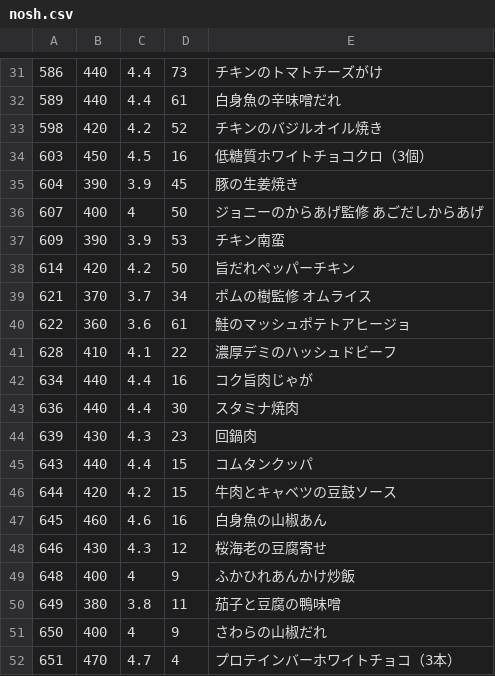
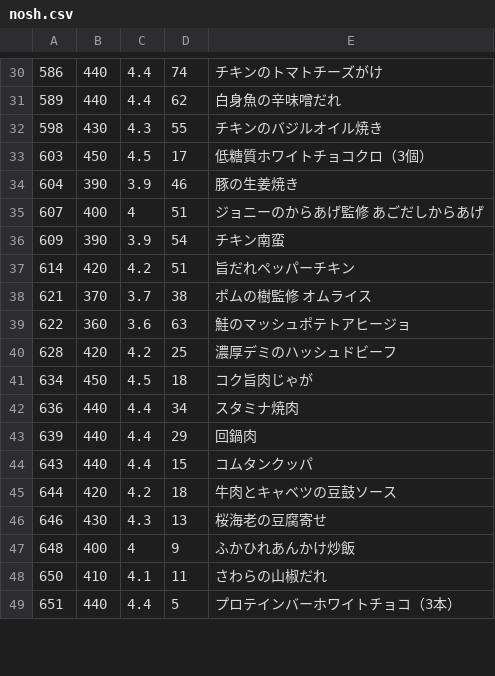
Before and after one commit to s-kono/nosh-review, a CSV file: nosh.csv, drawn as a sheet; only a part is shown, gaps mark what is left out; the diff covers the shown part only.

```diff
--- a/nosh.csv
+++ b/nosh.csv
@@ -31,22 +30,20 @@
-586,440,4.4,73,チキンのトマトチーズがけ
-589,440,4.4,61,白身魚の辛味噌だれ
-598,420,4.2,52,チキンのバジルオイル焼き
-603,450,4.5,16,低糖質ホワイトチョコクロ（3個）
-604,390,3.9,45,豚の生姜焼き
-607,400,4,50,ジョニーのからあげ監修　あごだしからあげ
-609,390,3.9,53,チキン南蛮
-614,420,4.2,50,旨だれペッパーチキン
-621,370,3.7,34,ポムの樹監修　オムライス
-622,360,3.6,61,鮭のマッシュポテトアヒージョ
-628,410,4.1,22,濃厚デミのハッシュドビーフ
-634,440,4.4,16,コク旨肉じゃが
-636,440,4.4,30,スタミナ焼肉
-639,430,4.3,23,回鍋肉
+586,440,4.4,74,チキンのトマトチーズがけ
+589,440,4.4,62,白身魚の辛味噌だれ
+598,430,4.3,55,チキンのバジルオイル焼き
+603,450,4.5,17,低糖質ホワイトチョコクロ（3個）
+604,390,3.9,46,豚の生姜焼き
+607,400,4,51,ジョニーのからあげ監修　あごだしからあげ
+609,390,3.9,54,チキン南蛮
+614,420,4.2,51,旨だれペッパーチキン
+621,370,3.7,38,ポムの樹監修　オムライス
+622,360,3.6,63,鮭のマッシュポテトアヒージョ
+628,420,4.2,25,濃厚デミのハッシュドビーフ
+634,450,4.5,18,コク旨肉じゃが
+636,440,4.4,34,スタミナ焼肉
+639,440,4.4,29,回鍋肉
 643,440,4.4,15,コムタンクッパ
-644,420,4.2,15,牛肉とキャベツの豆鼓ソース
-645,460,4.6,16,白身魚の山椒あん
-646,430,4.3,12,桜海老の豆腐寄せ
+644,420,4.2,18,牛肉とキャベツの豆鼓ソース
+646,430,4.3,13,桜海老の豆腐寄せ
 648,400,4,9,ふかひれあんかけ炒飯
-649,380,3.8,11,茄子と豆腐の鴨味噌
-650,400,4,9,さわらの山椒だれ
-651,470,4.7,4,プロテインバーホワイトチョコ（3本）
+650,410,4.1,11,さわらの山椒だれ
+651,440,4.4,5,プロテインバーホワイトチョコ（3本）
```
Also changed, not shown: 3 added rows, 1 removed row and 35 edited cells elsewhere in this file, 1 other file.
